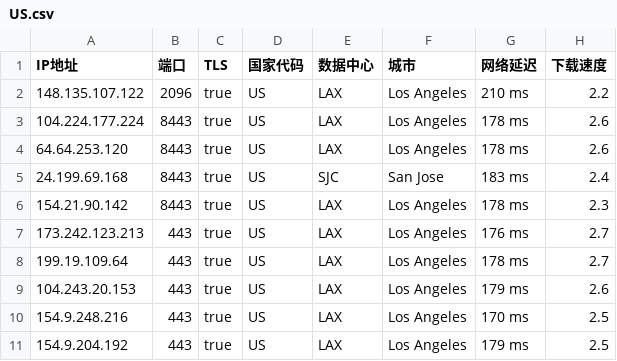
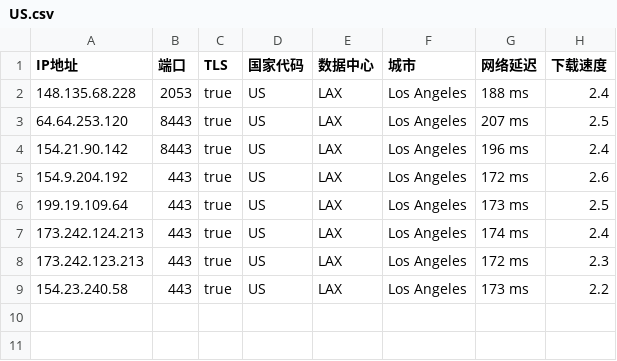
Before and after one commit to chuansuodiqiu/DownlodKV, a CSV file: US.csv, drawn as a sheet.

```diff
--- a/US.csv
+++ b/US.csv
@@ -1,11 +1,9 @@
 IP地址,端口,TLS,国家代码,数据中心,城市,网络延迟,下载速度
-148.135.107.122,2096,true,US,LAX,Los Angeles,210 ms,2.2
-104.224.177.224,8443,true,US,LAX,Los Angeles,178 ms,2.6
-64.64.253.120,8443,true,US,LAX,Los Angeles,178 ms,2.6
-24.199.69.168,8443,true,US,SJC,San Jose,183 ms,2.4
-154.21.90.142,8443,true,US,LAX,Los Angeles,178 ms,2.3
-173.242.123.213,443,true,US,LAX,Los Angeles,176 ms,2.7
-199.19.109.64,443,true,US,LAX,Los Angeles,178 ms,2.7
-104.243.20.153,443,true,US,LAX,Los Angeles,179 ms,2.6
-154.9.248.216,443,true,US,LAX,Los Angeles,170 ms,2.5
-154.9.204.192,443,true,US,LAX,Los Angeles,179 ms,2.5
+148.135.68.228,2053,true,US,LAX,Los Angeles,188 ms,2.4
+64.64.253.120,8443,true,US,LAX,Los Angeles,207 ms,2.5
+154.21.90.142,8443,true,US,LAX,Los Angeles,196 ms,2.4
+154.9.204.192,443,true,US,LAX,Los Angeles,172 ms,2.6
+199.19.109.64,443,true,US,LAX,Los Angeles,173 ms,2.5
+173.242.124.213,443,true,US,LAX,Los Angeles,174 ms,2.4
+173.242.123.213,443,true,US,LAX,Los Angeles,172 ms,2.3
+154.23.240.58,443,true,US,LAX,Los Angeles,173 ms,2.2
```
Also changed, not shown: JP.csv, 3 other files.
